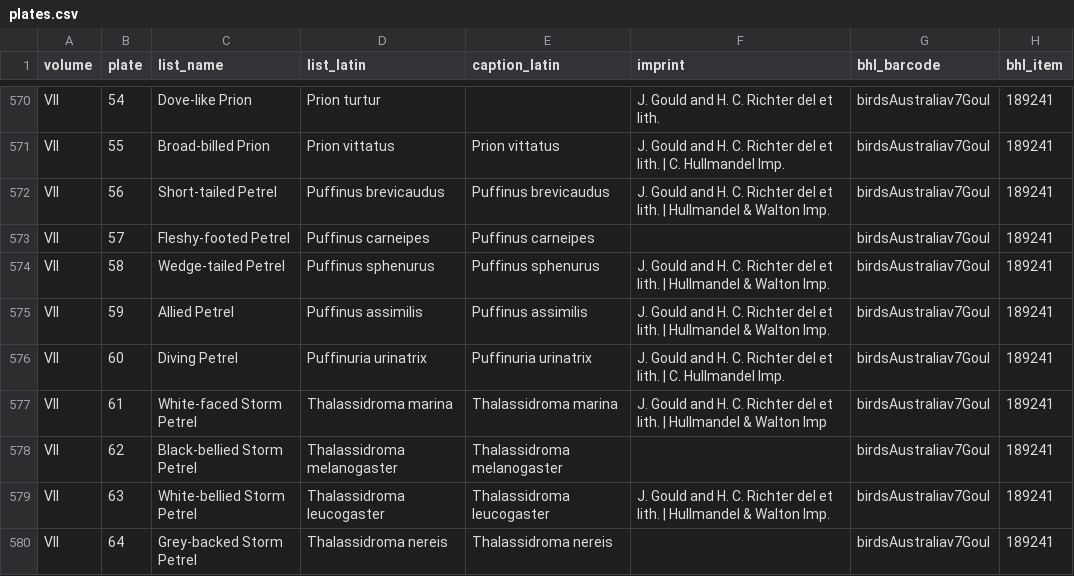
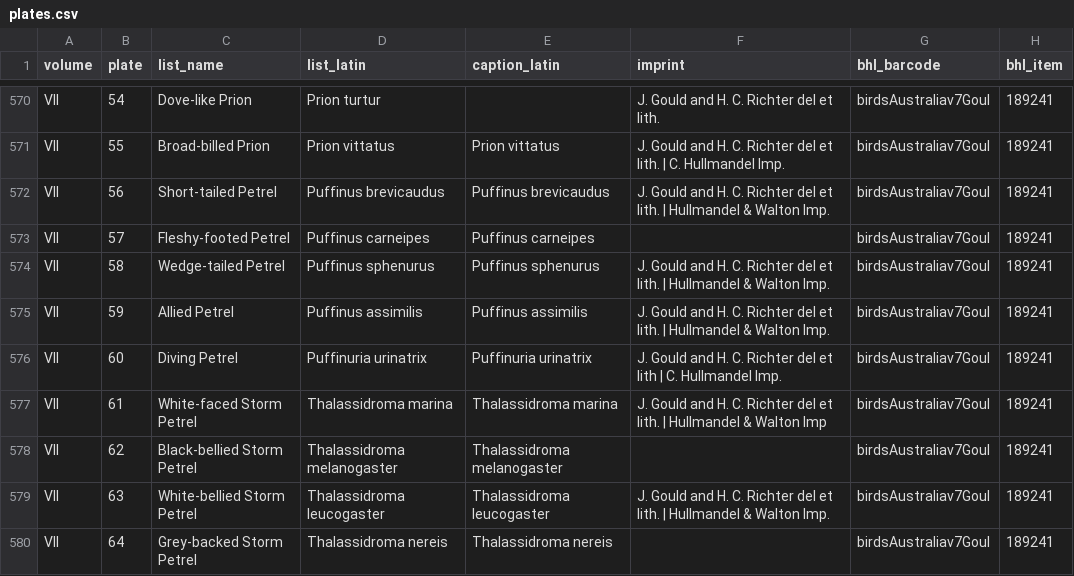
Before and after one commit to wr/historical-bird-plates, a CSV file: gould-australia/plates.csv, drawn as a sheet; only a part is shown, gaps mark what is left out; the diff names each change by its address in the sheet, - before the commit and + after, or states it on an @@ line.

```diff
--- a/gould-australia/plates.csv
+++ b/gould-australia/plates.csv
-F576 (imprint): …del et lith. | C.…
+F576 (imprint): …del et lith | C.…
```
Also changed, not shown: gould-australia/sources/imprints.csv, gould-europe/credits.csv, 8 other files.
